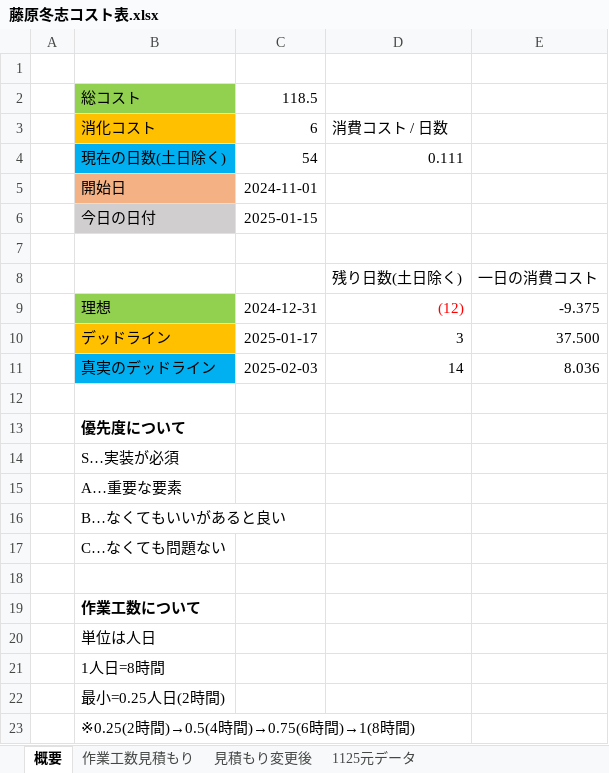
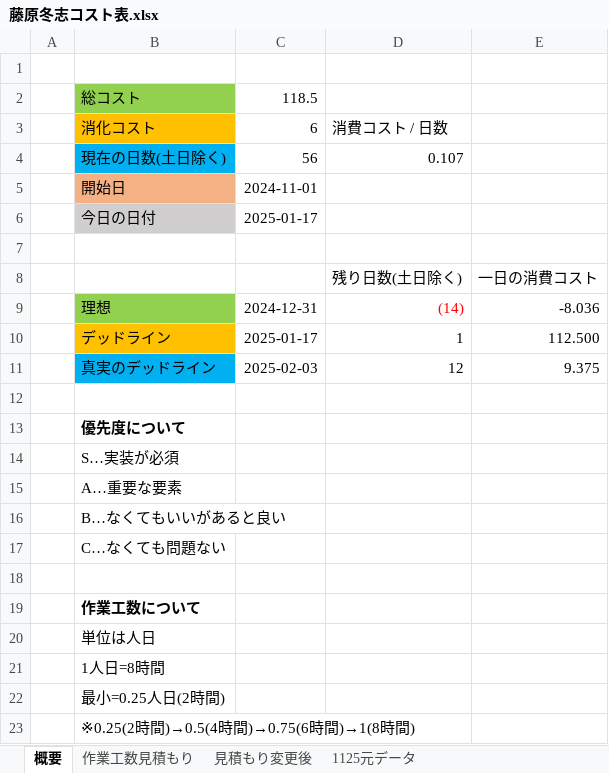
Before and after one commit to keishiF/ElfMillor_2, an Excel workbook: 2月作品展示会の企画書・コスト表/藤原冬志コスト表.xlsx, sheet 概要, drawn as a sheet; values as stored, in another font and other column widths than the file's, no borders; the diff names each change by its address in the sheet, - before the commit and + after, or states it on an @@ line.

```diff
--- a/2月作品展示会の企画書・コスト表/藤原冬志コスト表.xlsx (sheet 概要)
+++ b/2月作品展示会の企画書・コスト表/藤原冬志コスト表.xlsx (sheet 概要)
-C4: 54
+C4: 56
-D4: 0.111
+D4: 0.107
-C6: 2025-01-15
+C6: 2025-01-17
-D9: (12)
+D9: (14)
-E9: -9.375
+E9: -8.036
-D10: 3
+D10: 1
-E10: 37.500
+E10: 112.500
-D11: 14
+D11: 12
-E11: 8.036
+E11: 9.375
```
Also changed, not shown: sheet 見積もり変更後, 17 other files.
